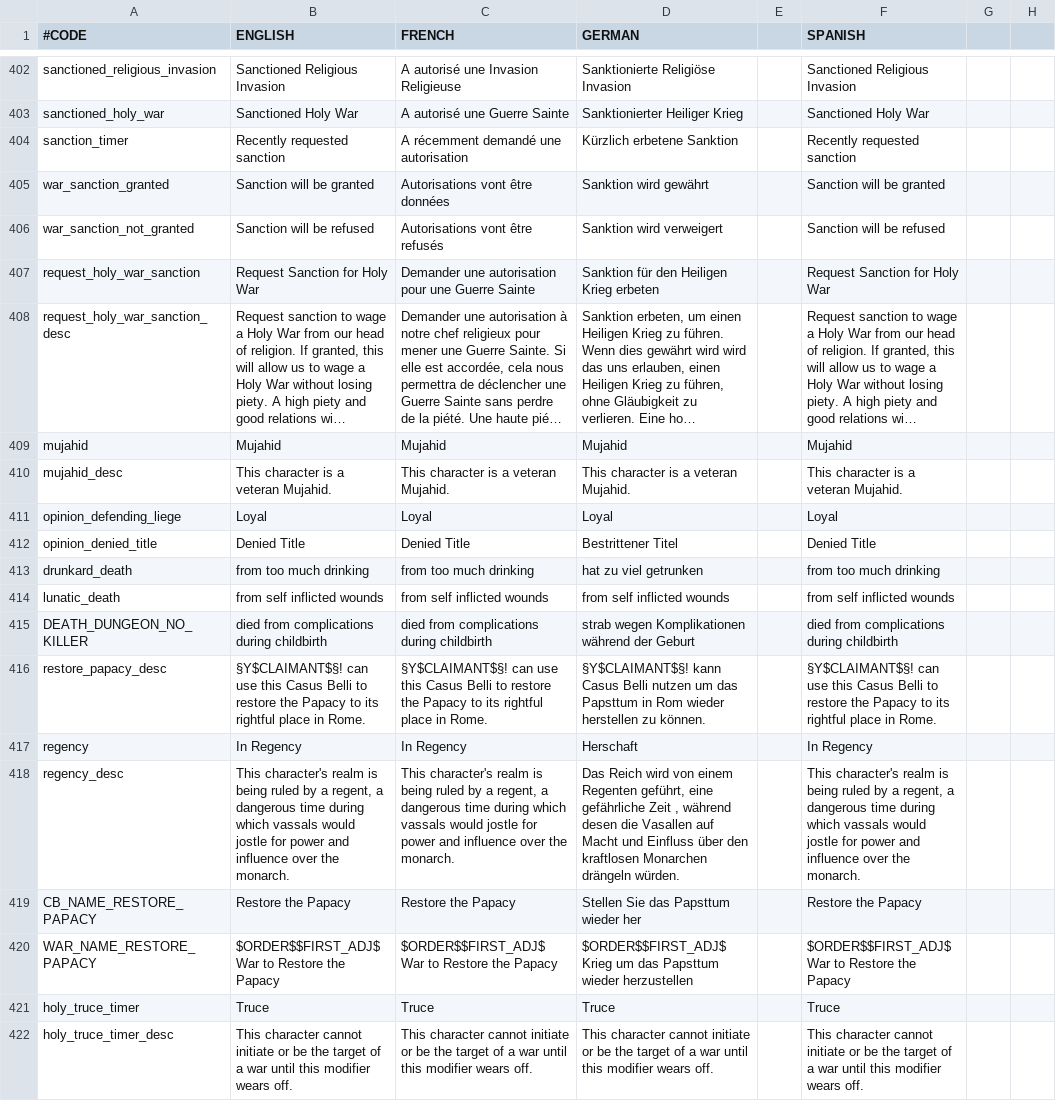
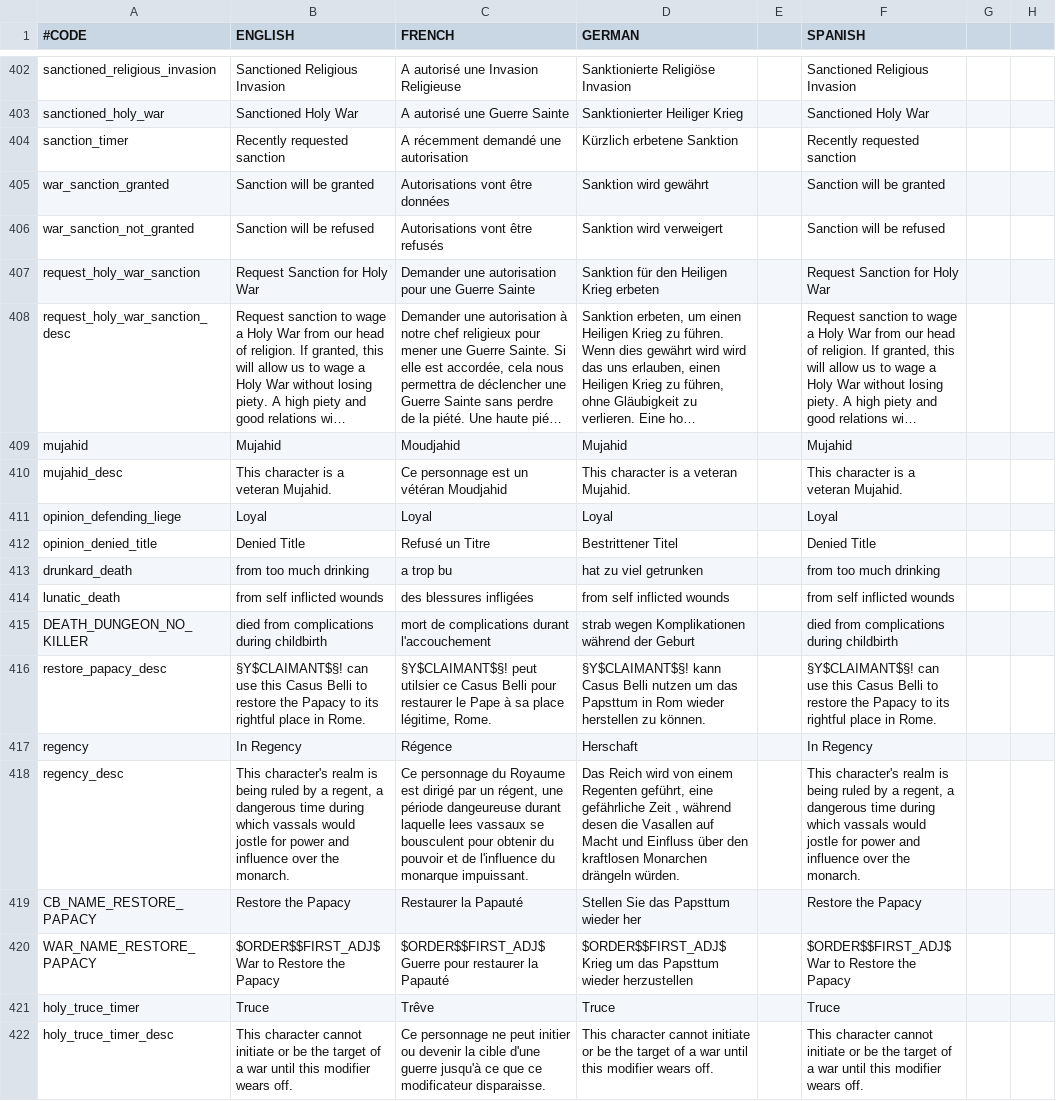
Before and after one commit to ck2plus/CK2Plus_Archive, a CSV file: CK2Plus/CK2Plus/localisation/0_WizMOD.csv, drawn as a sheet; only a part is shown, gaps mark what is left out; long unchanged cells end in …; the diff covers the shown part only; the diff names each change by its address in the sheet, - before the commit and + after, or states it on an @@ line.

```diff
--- a/CK2Plus/CK2Plus/localisation/0_WizMOD.csv
+++ b/CK2Plus/CK2Plus/localisation/0_WizMOD.csv
-C409 (FRENCH): Mujahid
+C409 (FRENCH): Moudjahid
-C410 (FRENCH): This character is a veteran Mujahid.
+C410 (FRENCH): Ce personnage est un vétéran Moudjahid
-C412 (FRENCH): Denied Title
+C412 (FRENCH): Refusé un Titre
-C413 (FRENCH): from too much drinking
+C413 (FRENCH): a trop bu
-C414 (FRENCH): from self inflicted wounds
+C414 (FRENCH): des blessures infligées
-C415 (FRENCH): died from complications during childbirth
+C415 (FRENCH): mort de complications durant l'accouchement
-C416 (FRENCH): §Y$CLAIMANT$§! can use this Casus Belli to restore the Papacy to its rightful place in Rome.
+C416 (FRENCH): §Y$CLAIMANT$§! peut utilsier ce Casus Belli pour restaurer le Pape à sa place légitime, Rome.
-C417 (FRENCH): In Regency
+C417 (FRENCH): Régence
-C418 (FRENCH): This character's realm is being ruled by a regent, a dangerous time during which vassals would jostle for power and influence over the monarch.
+C418 (FRENCH): Ce personnage du Royaume est dirigé par un régent, une période dangeureuse durant laquelle lees vassaux se bousculent pour obtenir du pouvoir et de l'influence du monarque impuissant.
-C419 (FRENCH): Restore the Papacy
+C419 (FRENCH): Restaurer la Papauté
-C420 (FRENCH): $ORDER$$FIRST_ADJ$ War to Restore the Papacy
+C420 (FRENCH): $ORDER$$FIRST_ADJ$ Guerre pour restaurer la Papauté
-C421 (FRENCH): Truce
+C421 (FRENCH): Trêve
-C422 (FRENCH): This character cannot initiate or be the target of a war until this modifier wears off.
+C422 (FRENCH): Ce personnage ne peut initier ou devenir la cible d'une guerre jusqu'à ce que ce modificateur disparaisse.
```
Also changed, not shown: 21 edited cells elsewhere in this file, CK2Plus/CK2Plus/localisation/0_PMM.csv, CK2Plus/CK2Plus/localisation/0_SyrenNickMod.csv, 36 other files.
